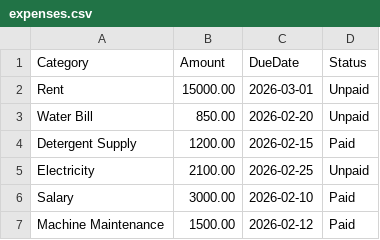
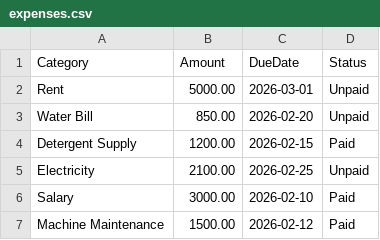
Before and after one commit to DataWithMayLauren/Small-Business-Management-System, a CSV file: expenses.csv, drawn as a sheet.

Commit message:
Update expenses.csv

```diff
--- a/expenses.csv
+++ b/expenses.csv
@@ -1,3 +1,3 @@
 Category,Amount,DueDate,Status
-Rent,15000.00,2026-03-01,Unpaid
+Rent,5000.00,2026-03-01,Unpaid
 Water Bill,850.00,2026-02-20,Unpaid
```
